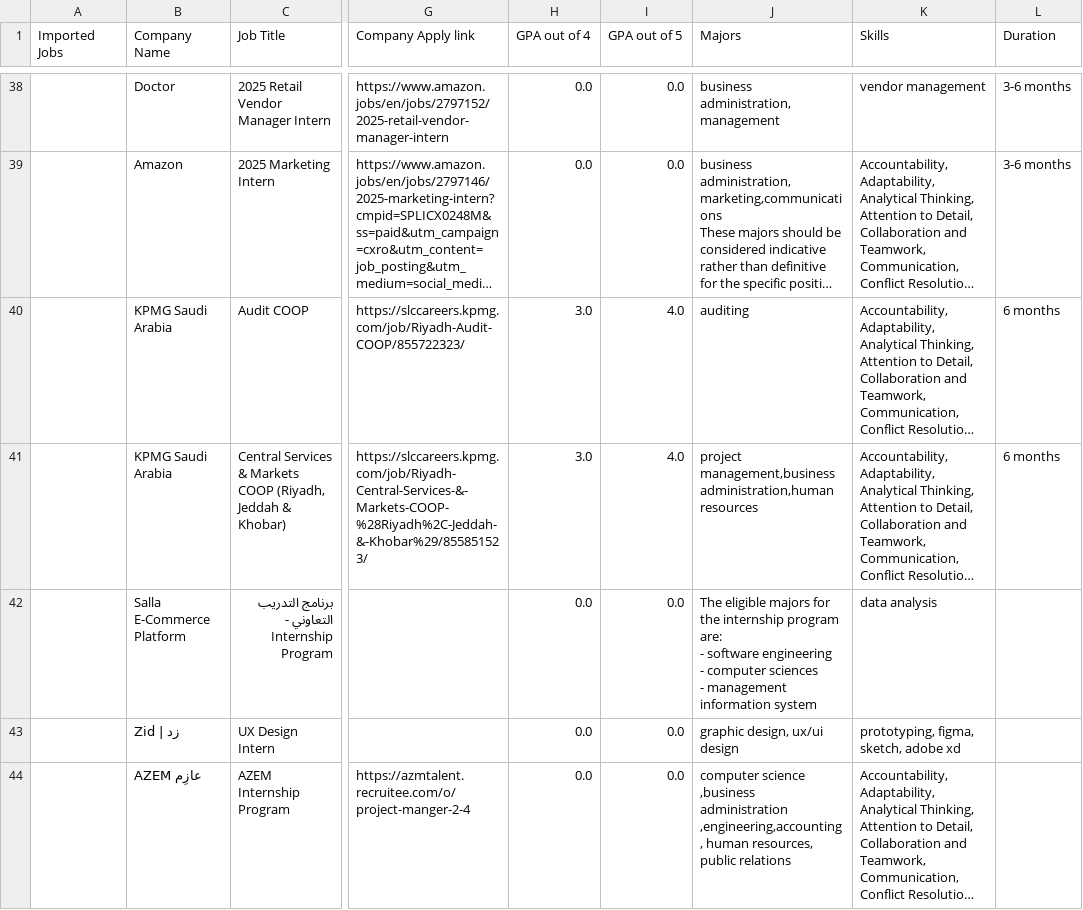
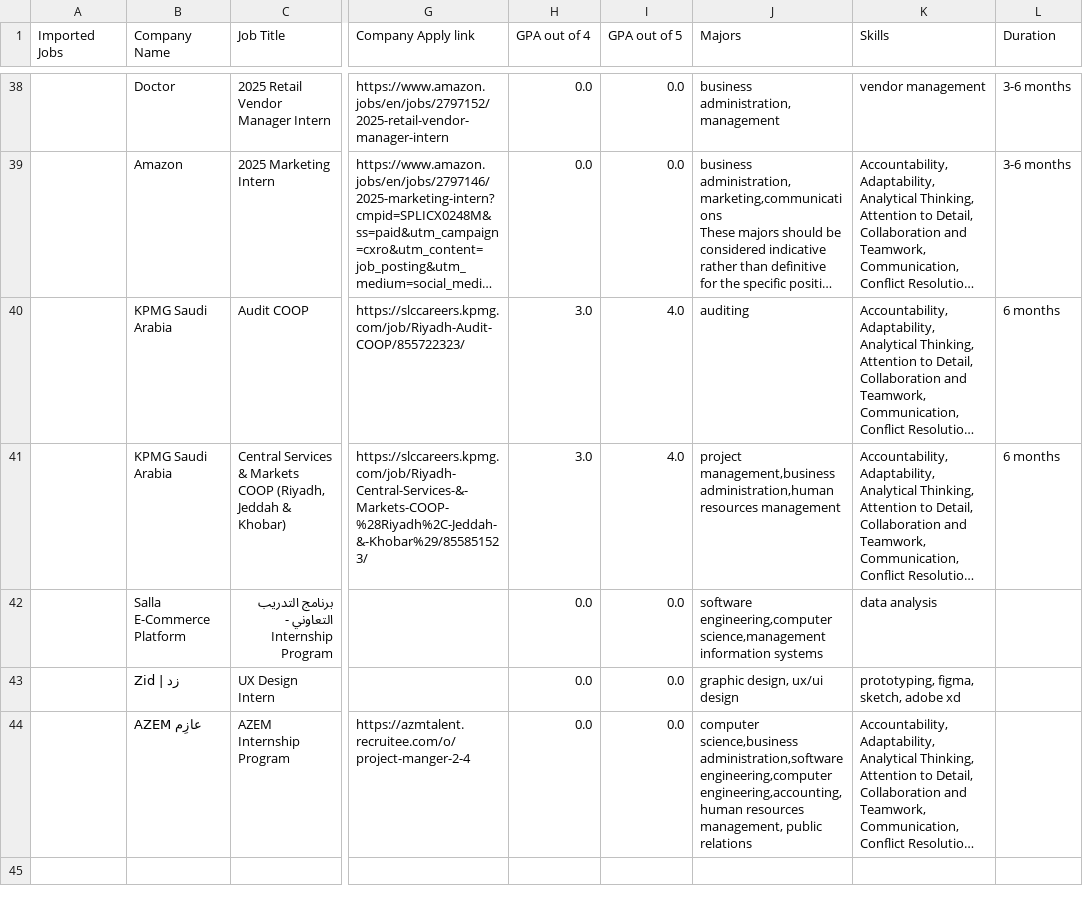
Before and after one commit to HadafiGP/2024-25_GP_23, a CSV file: lib/ClayWebScrapingwithskills20NOV 4.csv, drawn as a sheet; only a part is shown, gaps mark what is left out; long unchanged cells end in …; ↵ is a line break in a cell; the diff covers the shown part only; the diff names each change by its address in the sheet, - before the commit and + after, or states it on an @@ line.

Commit message:
Modify majors

```diff
--- a/lib/ClayWebScrapingwithskills20NOV 4.csv
+++ b/lib/ClayWebScrapingwithskills20NOV 4.csv
-J41 (Majors): …administration,human resources
+J41 (Majors): …administration,human resources management
-J42 (Majors): The eligible majors for the internship program are: ↵ - software engineering ↵ - computer sciences ↵ - management information system
+J42 (Majors): software engineering,computer science,management information systems
-J44 (Majors): computer science ↵ ,business administration ↵ ,engineering,accounting, human resources, public relations
+J44 (Majors): computer science,business administration,software engineering,computer engineering,accounting, human resources management, public relations
```
Also changed, not shown: 13 edited cells elsewhere in this file, 1 other file.
